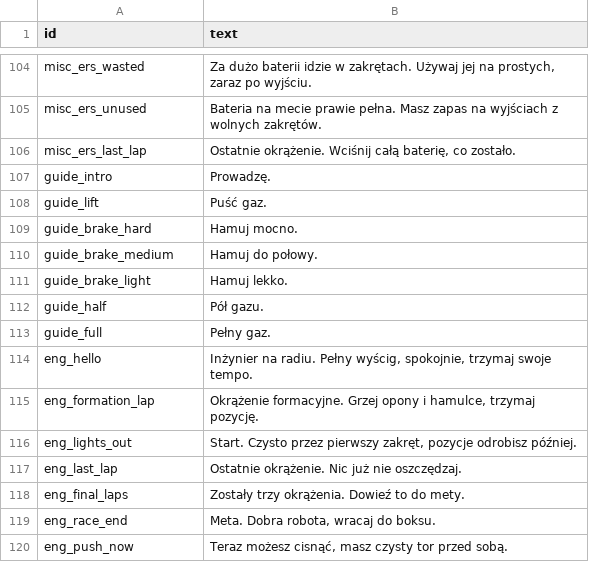
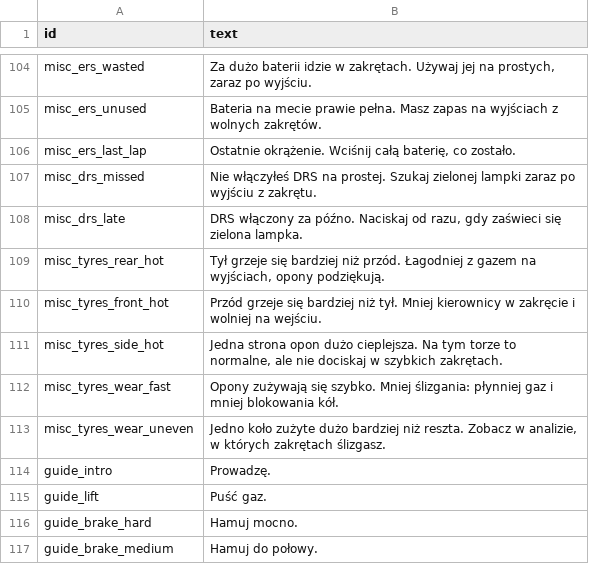
Before and after one commit to LukaszTM/BoxBox-Academy, a CSV file: assets/voice/phrases.csv, drawn as a sheet; only a part is shown, gaps mark what is left out; the shorter side is filled out with more unchanged rows; the diff names each change by its address in the sheet, - before the commit and + after, or states it on an @@ line.

```diff
--- a/assets/voice/phrases.csv
+++ b/assets/voice/phrases.csv
+row 107: misc_drs_missed | Nie włączyłeś DRS na prostej. Szukaj zielonej lampki zaraz po wyjściu z zakrętu.
+row 108: misc_drs_late | DRS włączony za późno. Naciskaj od razu, gdy zaświeci się zielona lampka.
+row 109: misc_tyres_rear_hot | Tył grzeje się bardziej niż przód. Łagodniej z gazem na wyjściach, opony podziękują.
+row 110: misc_tyres_front_hot | Przód grzeje się bardziej niż tył. Mniej kierownicy w zakręcie i wolniej na wejściu.
+row 111: misc_tyres_side_hot | Jedna strona opon dużo cieplejsza. Na tym torze to normalne, ale nie dociskaj w szybkich zakrętach.
+row 112: misc_tyres_wear_fast | Opony zużywają się szybko. Mniej ślizgania: płynniej gaz i mniej blokowania kół.
+row 113: misc_tyres_wear_uneven | Jedno koło zużyte dużo bardziej niż reszta. Zobacz w analizie, w których zakrętach ślizgasz.
```
Also changed, not shown: 19 other files.
